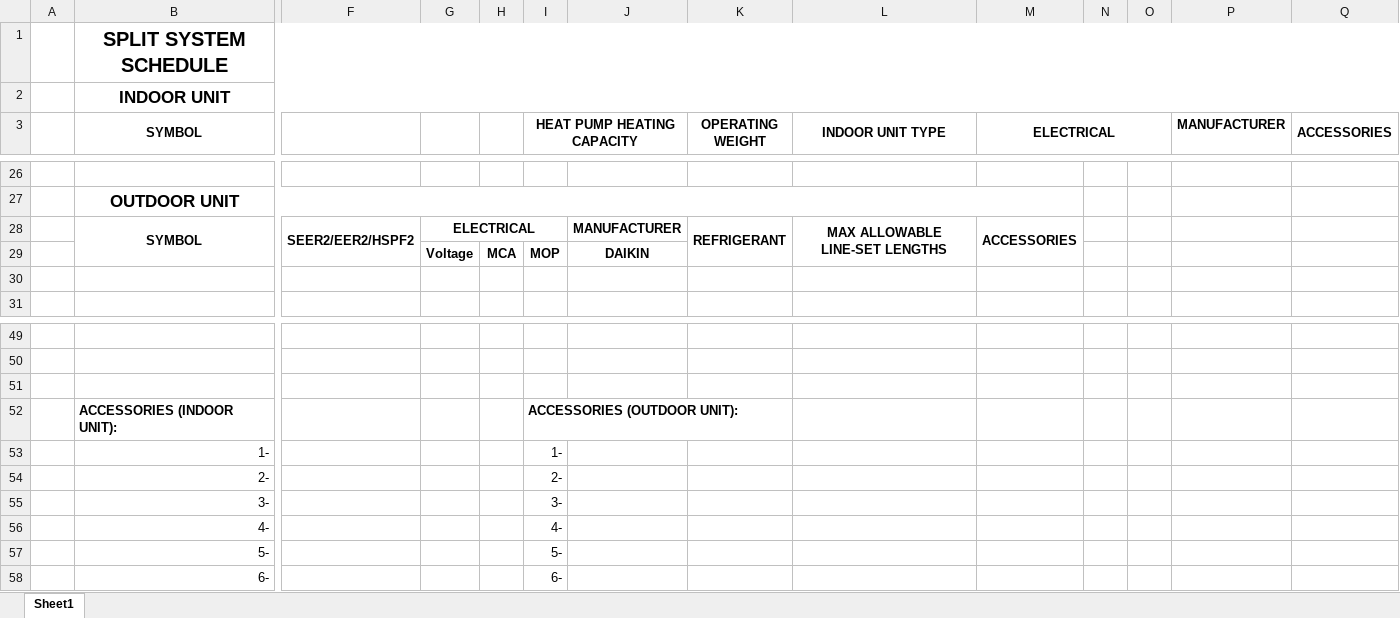
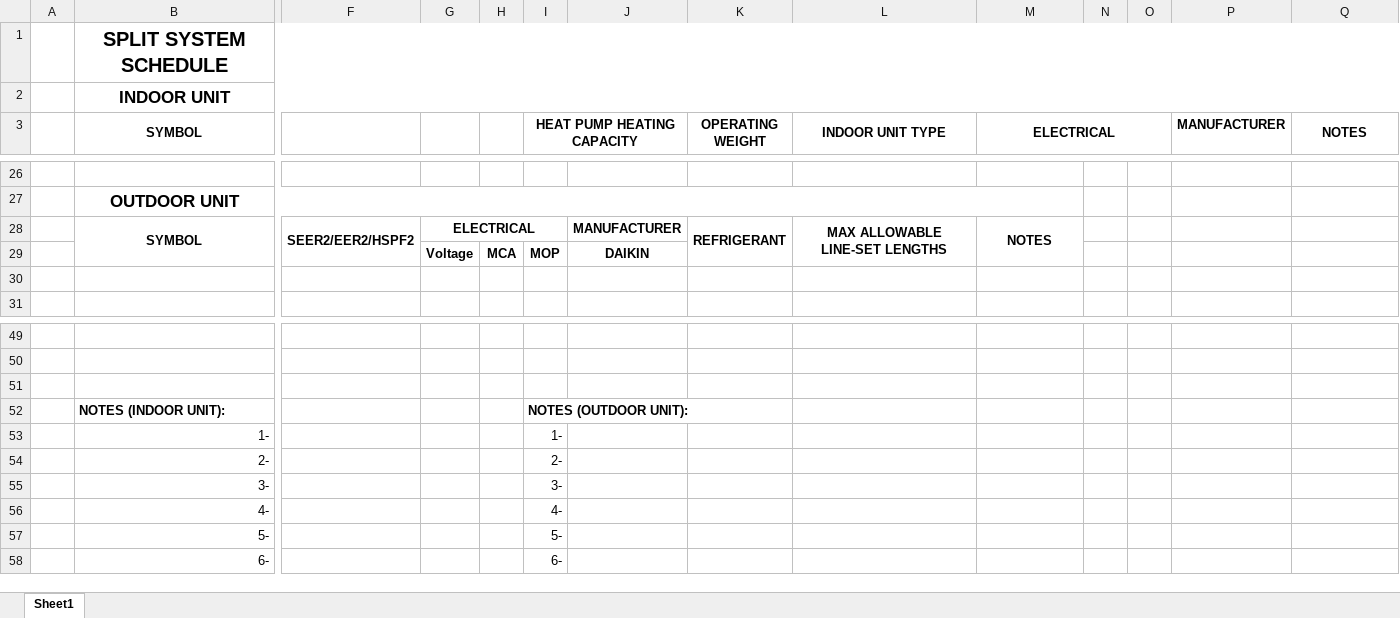
Before and after one commit to eacreel/hhpro-hvac, an Excel workbook: DATA/MINI SPLIT SCHEDULE.xlsx, sheet Sheet1, drawn as a sheet; only a part is shown, gaps mark what is left out; values as stored, in another font and other column widths than the file's, no borders; removed rows and columns are numbered as before the commit, all else as after; rows hold the shown columns only; the diff names each change by its address in the sheet, - before the commit and + after, or states it on an @@ line.

```diff
--- a/DATA/MINI SPLIT SCHEDULE.xlsx (sheet Sheet1)
+++ b/DATA/MINI SPLIT SCHEDULE.xlsx (sheet Sheet1)
-Q3: ACCESSORIES
+Q3: NOTES
-M28 (ELECTRICAL): ACCESSORIES
+M28 (ELECTRICAL): NOTES
-row 52:  | ACCESSORIES (INDOOR UNIT): |  |  |  | ACCESSORIES (OUTDOOR UNIT):
+row 52:  | NOTES (INDOOR UNIT): |  |  |  | NOTES (OUTDOOR UNIT):
```
Also changed, not shown: DATA/MULTI POSITION SPLIT SCHEDULE.xlsx.
